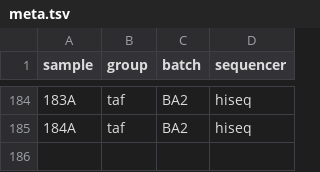
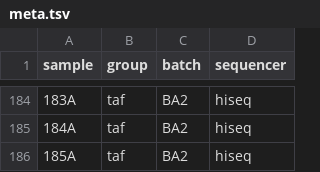
Before and after one commit to blekhmanlab/compendium_website, a TSV file: src/pages/projectionist/data/example/meta.tsv, drawn as a sheet; only a part is shown, gaps mark what is left out; the diff names each change by its address in the sheet, - before the commit and + after, or states it on an @@ line.

```diff
--- a/src/pages/projectionist/data/example/meta.tsv
+++ b/src/pages/projectionist/data/example/meta.tsv
+row 186: 185A | taf | BA2 | hiseq
```
Also changed, not shown: 7 other files.
